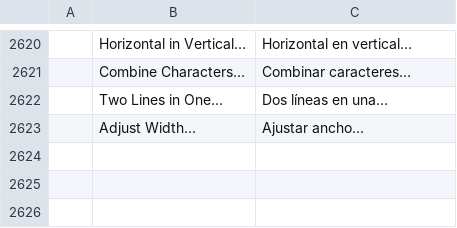
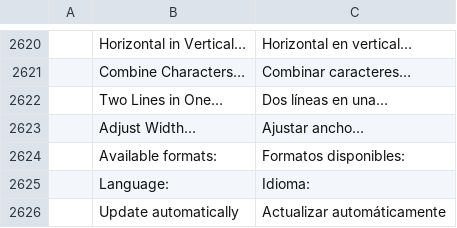
Before and after one commit to goyamamoto/wordcraft, a TSV file: crates/ui-egui/src/i18n/es.tsv, drawn as a sheet; only a part is shown, gaps mark what is left out; the diff names each change by its address in the sheet, - before the commit and + after, or states it on an @@ line.

```diff
--- a/crates/ui-egui/src/i18n/es.tsv
+++ b/crates/ui-egui/src/i18n/es.tsv
+row 2624:  | Available formats: | Formatos disponibles:
+row 2625:  | Language: | Idioma:
+row 2626:  | Update automatically | Actualizar automáticamente
```
Also changed, not shown: crates/ui-egui/src/i18n/de.tsv, crates/ui-egui/src/i18n/hu.tsv, 29 other files.
